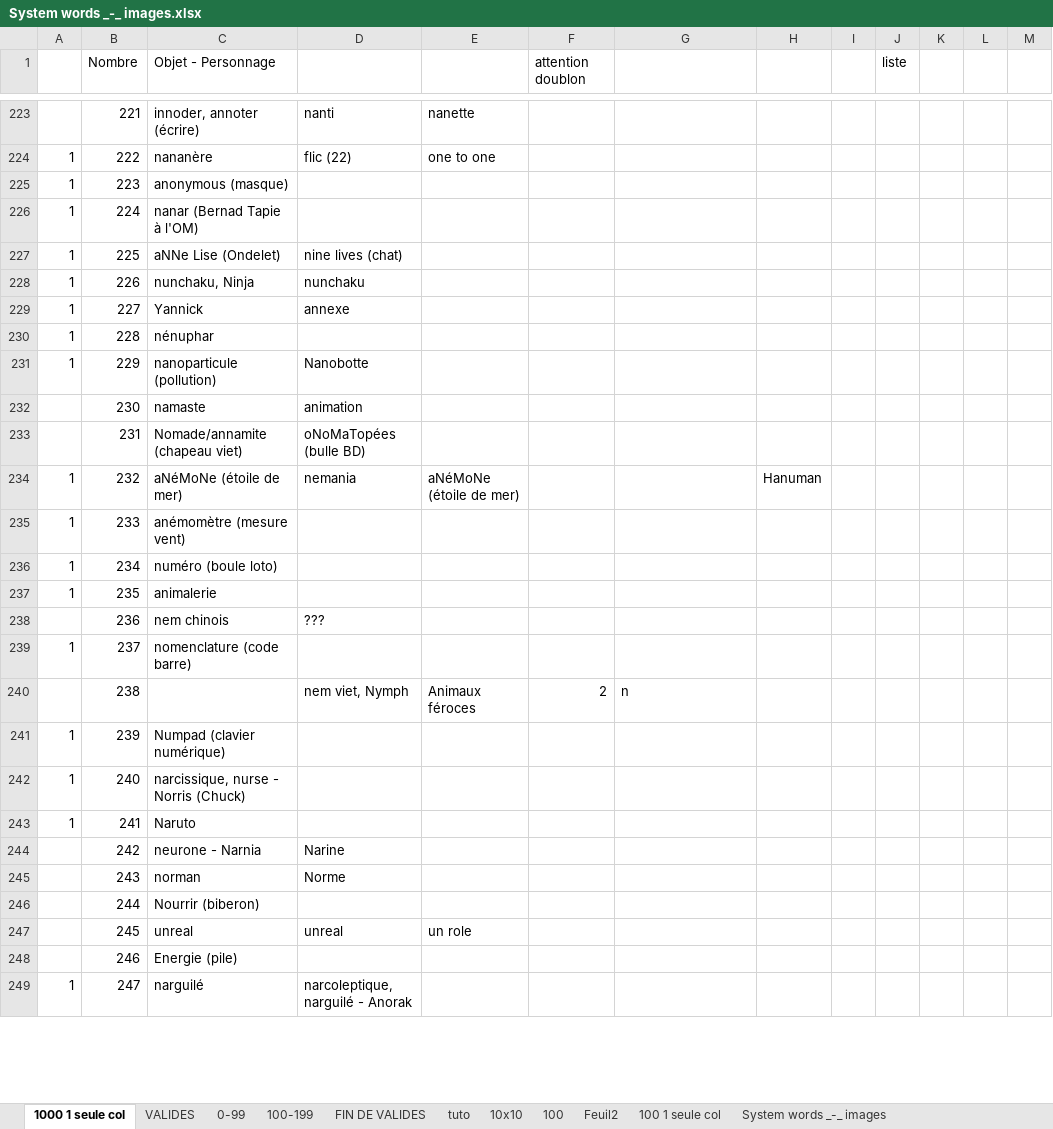
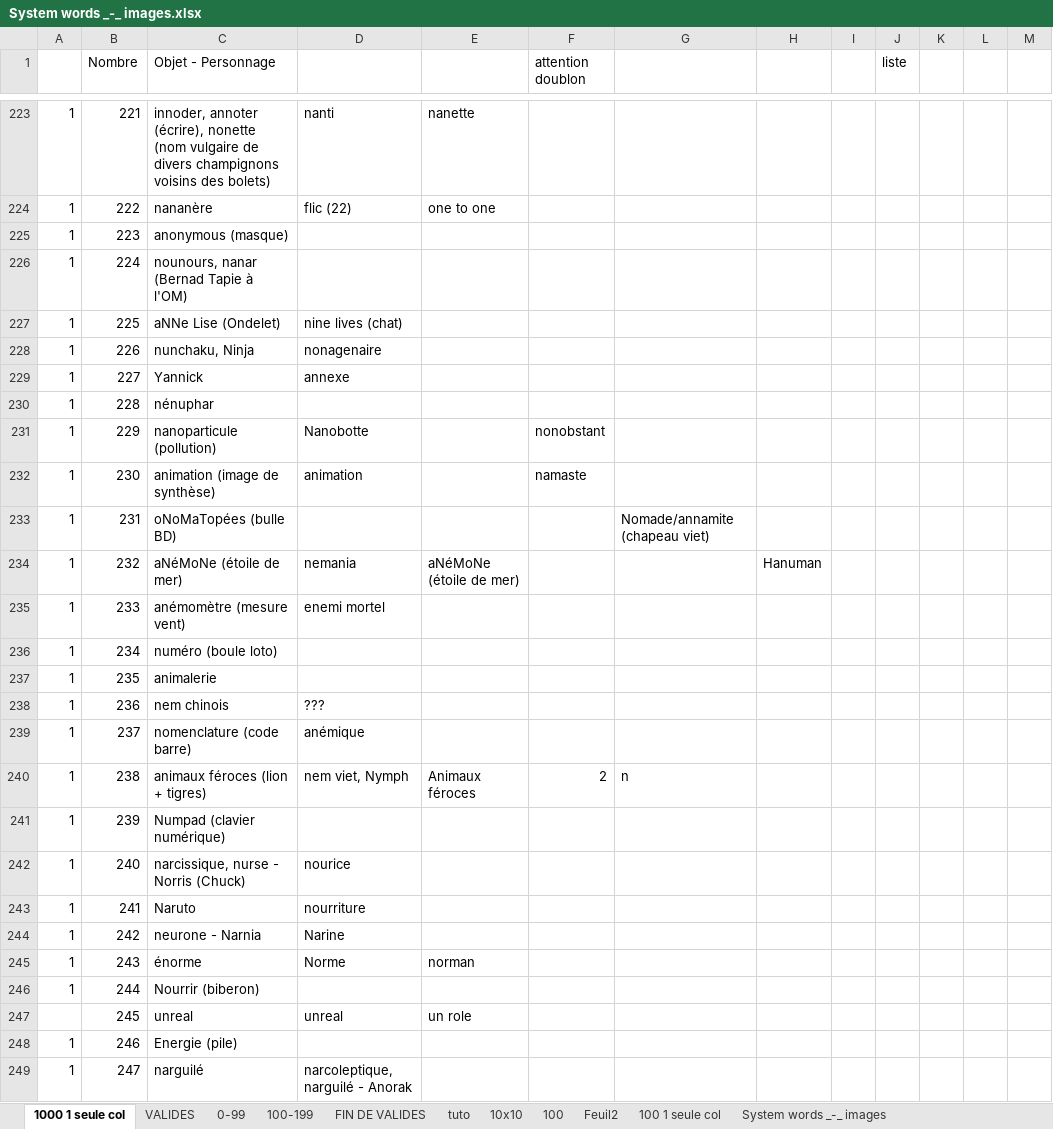
Before and after one commit to obrunet/Memory_systems_-_Anki_decks, an Excel workbook: 00.Memory systems/System words _-_ images.xlsx, sheet 1000 1 seule col, drawn as a sheet; only a part is shown, gaps mark what is left out; values as stored, in another font and other column widths than the file's, no cell formats; the diff covers the shown part only; the diff names each change by its address in the sheet, - before the commit and + after, or states it on an @@ line.

```diff
--- a/00.Memory systems/System words _-_ images.xlsx (sheet 1000 1 seule col)
+++ b/00.Memory systems/System words _-_ images.xlsx (sheet 1000 1 seule col)
-A223: (empty)
+A223: 1
-C223 (Objet - Personnage): innoder, annoter (écrire)
+C223 (Objet - Personnage): innoder, annoter (écrire), nonette (nom vulgaire de divers champignons voisins des bolets)
-C226 (Objet - Personnage): nanar (Bernad Tapie à l'OM)
+C226 (Objet - Personnage): nounours, nanar (Bernad Tapie à l'OM)
-D228: nunchaku
+D228: nonagenaire
-F231 (attention doublon): (empty)
+F231 (attention doublon): nonobstant
-A232:A233: (empty)
+A232:A233: 1
-C232 (Objet - Personnage): namaste
+C232 (Objet - Personnage): animation (image de synthèse)
-F232 (attention doublon): (empty)
+F232 (attention doublon): namaste
-C233 (Objet - Personnage): Nomade/annamite (chapeau viet)
+C233 (Objet - Personnage): oNoMaTopées (bulle BD)
-D233: oNoMaTopées (bulle BD)
+D233: (empty)
-G233: (empty)
+G233: Nomade/annamite (chapeau viet)
-D235: (empty)
+D235: enemi mortel
-A238: (empty)
+A238: 1
-D239: (empty)
+D239: anémique
-A240: (empty)
+A240: 1
-C240 (Objet - Personnage): (empty)
+C240 (Objet - Personnage): animaux féroces (lion + tigres)
-D242: (empty)
+D242: nourice
-D243: (empty)
+D243: nourriture
-A244:A246: (empty)
+A244:A246: 1
-C245 (Objet - Personnage): norman
+C245 (Objet - Personnage): énorme
-E245: (empty)
+E245: norman
-A248: (empty)
+A248: 1
```
Also changed, not shown: 94 edited cells elsewhere in this sheet, cell formats.
